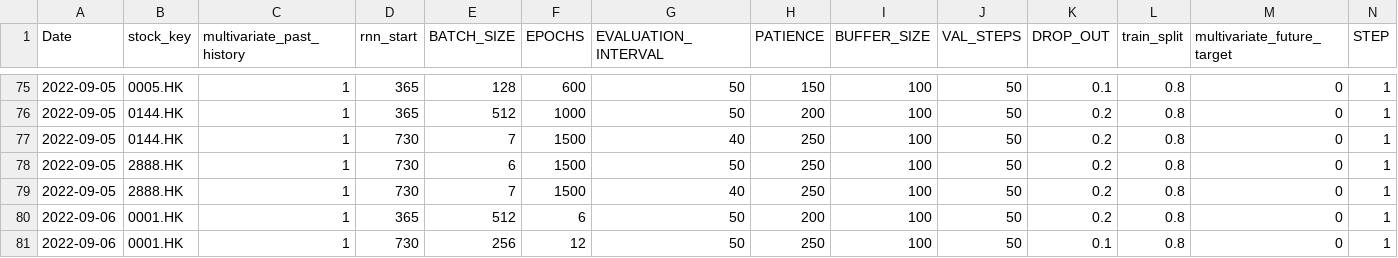
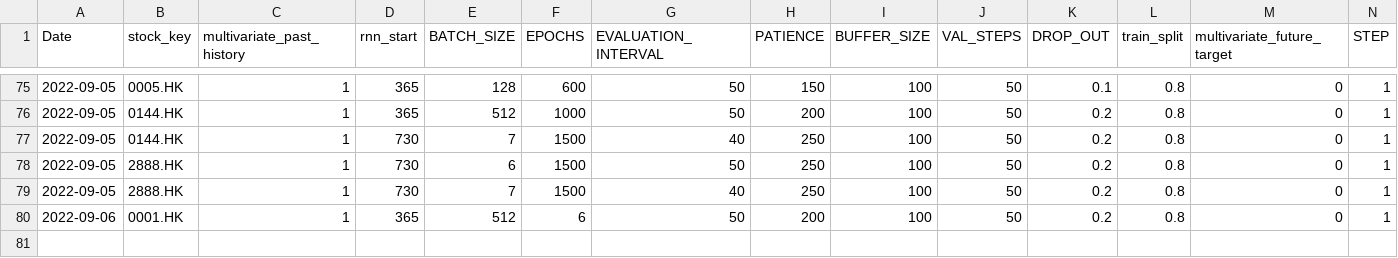
Before and after one commit to laps-odoo/test, a CSV file: evaluate.csv, drawn as a sheet; only a part is shown, gaps mark what is left out; the diff names each change by its address in the sheet, - before the commit and + after, or states it on an @@ line.

Commit message:
ML update

```diff
--- a/evaluate.csv
+++ b/evaluate.csv
-row 81: 2022-09-06 | 0001.HK | 1 | 730 | 256 | 12 | 50 | 250 | 100 | 50 | 0.1 | 0.8 | 0 | 1
```
